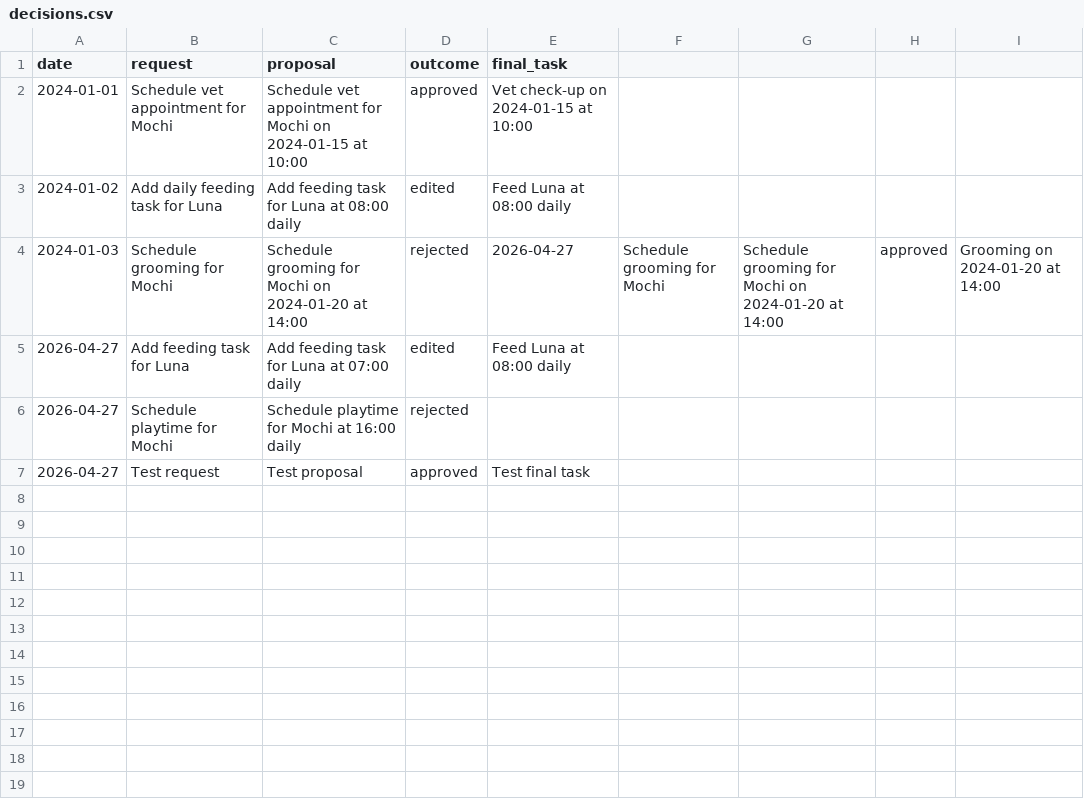
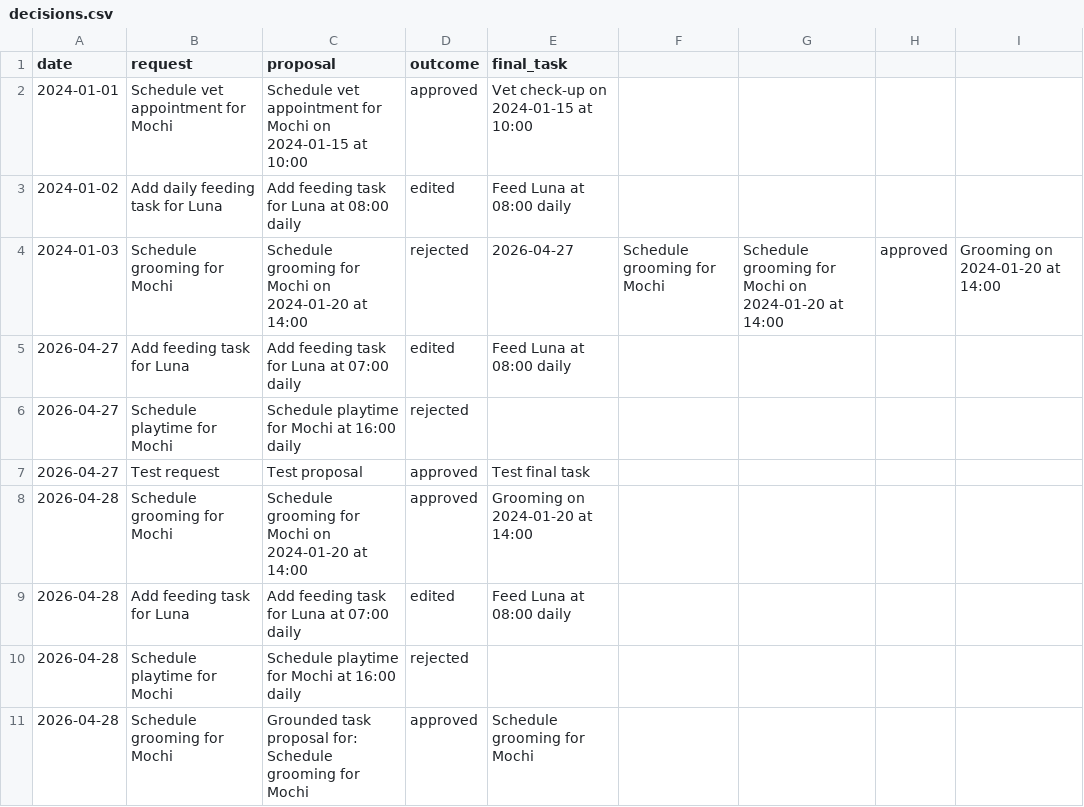
Before and after one commit to baileyperillo/applied-ai-system-project, a CSV file: decisions.csv, drawn as a sheet; the diff names each change by its address in the sheet, - before the commit and + after, or states it on an @@ line.

Commit message:
finished implementing feature. Need to make adjustments like removing one AI redundent proposal. Updated README setup. Extra files created

```diff
--- a/decisions.csv
+++ b/decisions.csv
+row 8: 2026-04-28 | Schedule grooming for Mochi | Schedule grooming for Mochi on 2024-01-20 at 14:00 | approved | Grooming on 2024-01-20 at 14:00
+row 9: 2026-04-28 | Add feeding task for Luna | Add feeding task for Luna at 07:00 daily | edited | Feed Luna at 08:00 daily
+row 10: 2026-04-28 | Schedule playtime for Mochi | Schedule playtime for Mochi at 16:00 daily | rejected
+row 11: 2026-04-28 | Schedule grooming for Mochi | Grounded task proposal for: Schedule grooming for Mochi | approved | Schedule grooming for Mochi
```
Also changed, not shown: 7 other files.
